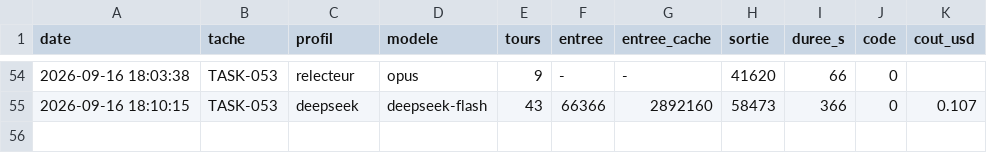
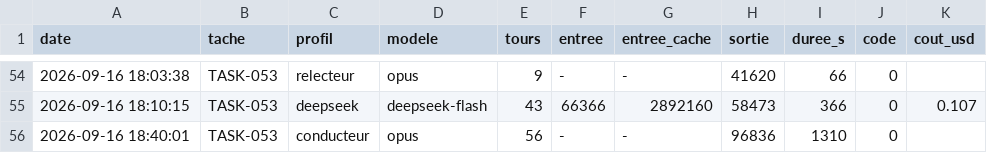
Before and after one commit to MGNetworking/scripts, a TSV file: orchestration/mesures/agents.tsv, drawn as a sheet; only a part is shown, gaps mark what is left out; the diff names each change by its address in the sheet, - before the commit and + after, or states it on an @@ line.

```diff
--- a/orchestration/mesures/agents.tsv
+++ b/orchestration/mesures/agents.tsv
+row 56: 2026-09-16 18:40:01 | TASK-053 | conducteur | opus | 56 | - | - | 96836 | 1310 | 0
```
